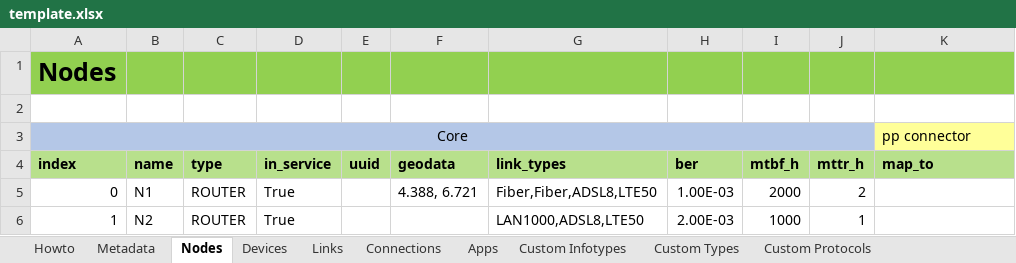
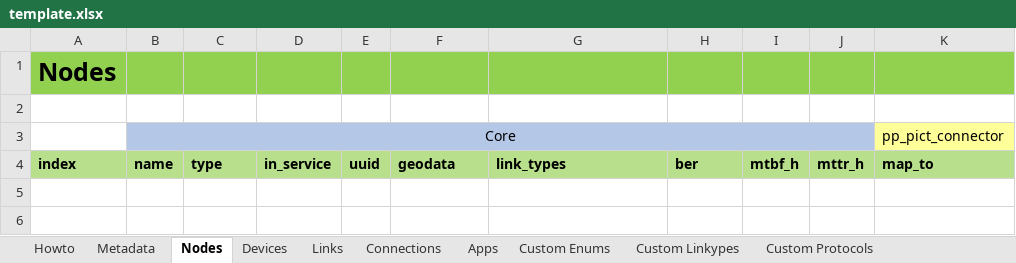
Before and after one commit to e2nIEE/pandaict, an Excel workbook: src/pandaict/toolbox/template.xlsx, sheet Nodes, drawn as a sheet; values as stored, in another font and other column widths than the file's, no borders; removed rows and columns are numbered as before the commit, all else as after; the diff names each change by its address in the sheet, - before the commit and + after, or states it on an @@ line.

```diff
--- a/src/pandaict/toolbox/template.xlsx (sheet Nodes)
+++ b/src/pandaict/toolbox/template.xlsx (sheet Nodes)
-sheet tab: Custom Infotypes
+sheet tab: Custom Enums
-sheet tab: Custom Types
+sheet tab: Custom Linkypes
-row 3: Core |  |  |  |  |  |  |  |  |  | pp connector
+row 3:  | Core |  |  |  |  |  |  |  |  | pp_pict_connector
-row 5: 0 | N1 | ROUTER | True |  | 4.388, 6.721 | Fiber,Fiber,ADSL8,LTE50 | 1.00E-03 | 2000 | 2
-row 6: 1 | N2 | ROUTER | True |  |  | LAN1000,ADSL8,LTE50 | 2.00E-03 | 1000 | 1
```
Also changed, not shown: sheet Devices, sheet Apps, sheet Custom Linkypes, sheet Custom Protocols, sheet Links, sheet Metadata, 2 more sheets, 6 other files.
